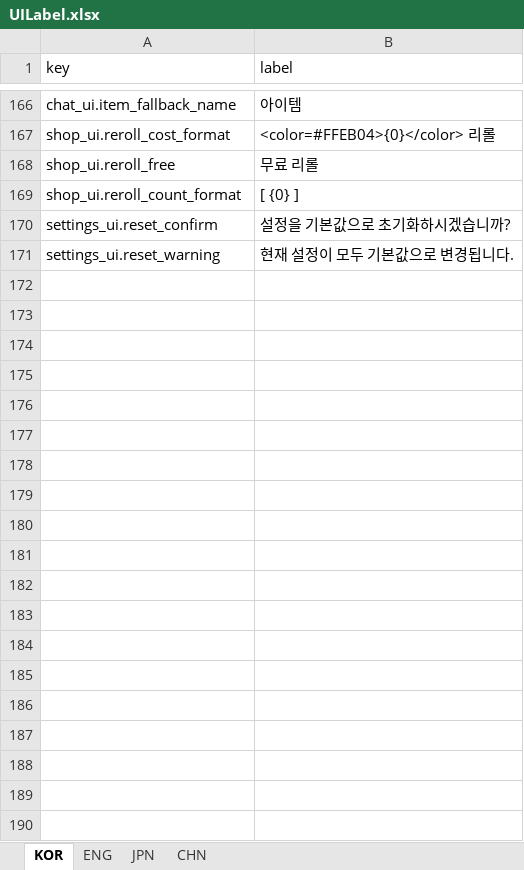
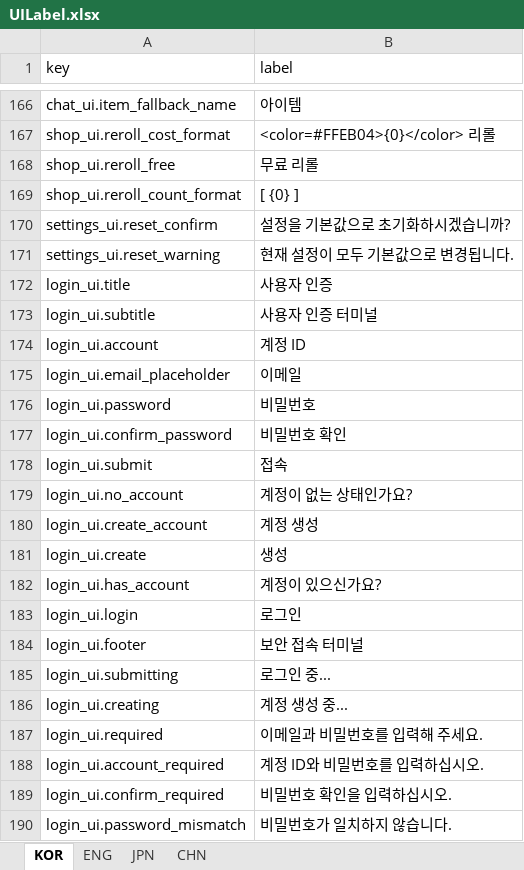
Before and after one commit to jolab4723/Project2, an Excel workbook: Assets/Resources/DataFiles/UIData/1. ExcelFile/UILabel.xlsx, sheet KOR, drawn as a sheet; only a part is shown, gaps mark what is left out; values as stored, in another font and other column widths than the file's, no borders; the diff covers the shown part only; the diff names each change by its address in the sheet, - before the commit and + after, or states it on an @@ line.

```diff
--- a/Assets/Resources/DataFiles/UIData/1. ExcelFile/UILabel.xlsx (sheet KOR)
+++ b/Assets/Resources/DataFiles/UIData/1. ExcelFile/UILabel.xlsx (sheet KOR)
+row 172: login_ui.title | 사용자 인증
+row 173: login_ui.subtitle | 사용자 인증 터미널
+row 174: login_ui.account | 계정 ID
+row 175: login_ui.email_placeholder | 이메일
+row 176: login_ui.password | 비밀번호
+row 177: login_ui.confirm_password | 비밀번호 확인
+row 178: login_ui.submit | 접속
+row 179: login_ui.no_account | 계정이 없는 상태인가요?
+row 180: login_ui.create_account | 계정 생성
+row 181: login_ui.create | 생성
+row 182: login_ui.has_account | 계정이 있으신가요?
+row 183: login_ui.login | 로그인
+row 184: login_ui.footer | 보안 접속 터미널
+row 185: login_ui.submitting | 로그인 중...
+row 186: login_ui.creating | 계정 생성 중...
+row 187: login_ui.required | 이메일과 비밀번호를 입력해 주세요.
+row 188: login_ui.account_required | 계정 ID와 비밀번호를 입력하십시오.
+row 189: login_ui.confirm_required | 비밀번호 확인을 입력하십시오.
+row 190: login_ui.password_mismatch | 비밀번호가 일치하지 않습니다.
```
Also changed, not shown: 53 added rows elsewhere in this sheet, sheet CHN, sheet ENG, sheet JPN, 10 other files.
